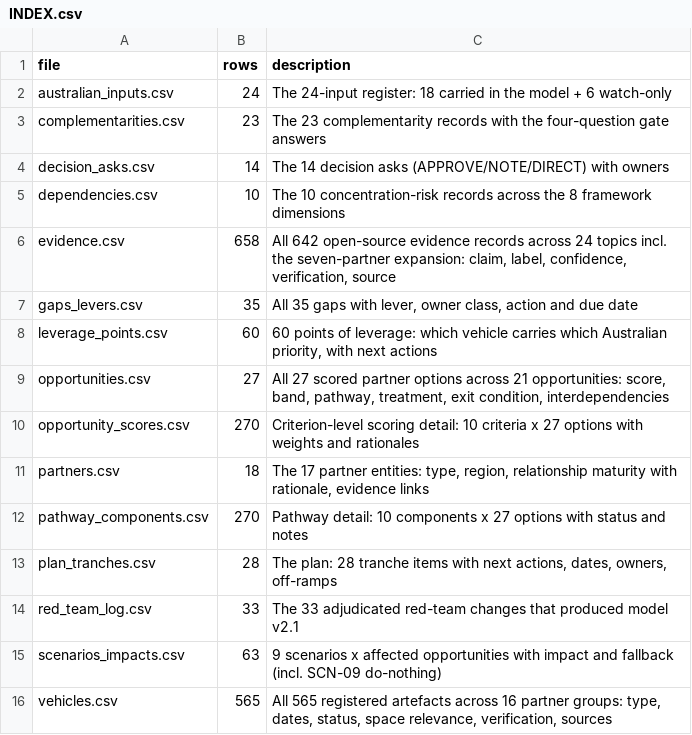
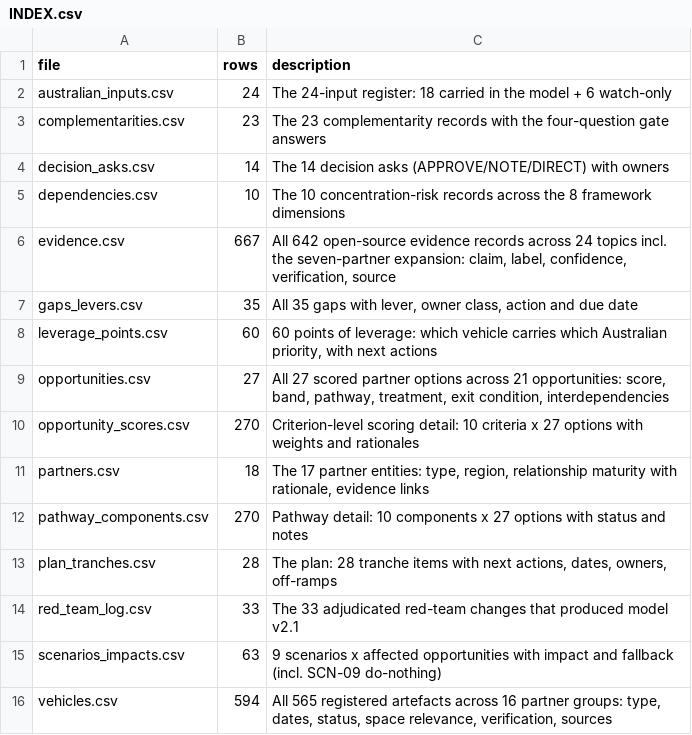
Before and after one commit to secondminddev-max/partnerships-model, a CSV file: data/INDEX.csv, drawn as a sheet.

```diff
--- a/data/INDEX.csv
+++ b/data/INDEX.csv
@@ -5,3 +5,3 @@ decision_asks.csv,14,The 14 decision asks (APPROVE/NOTE/DIRECT) with owners
 dependencies.csv,10,The 10 concentration-risk records across the 8 framework dimensions
-evidence.csv,658,"All 642 open-source evidence records across 24 topics incl. the seven-partner expansion: claim, label, confidence, verification, source"
+evidence.csv,667,"All 642 open-source evidence records across 24 topics incl. the seven-partner expansion: claim, label, confidence, verification, source"
 gaps_levers.csv,35,"All 35 gaps with lever, owner class, action and due date"
@@ -15,2 +15,2 @@ red_team_log.csv,33,The 33 adjudicated red-team changes that produced model v2.1
 scenarios_impacts.csv,63,9 scenarios x affected opportunities with impact and fallback (incl. SCN-09 do-nothing)
-vehicles.csv,565,"All 565 registered artefacts across 16 partner groups: type, dates, status, space relevance, verification, sources"
+vehicles.csv,594,"All 565 registered artefacts across 16 partner groups: type, dates, status, space relevance, verification, sources"
```
Also changed, not shown: data/partners.csv, 6 other files.
